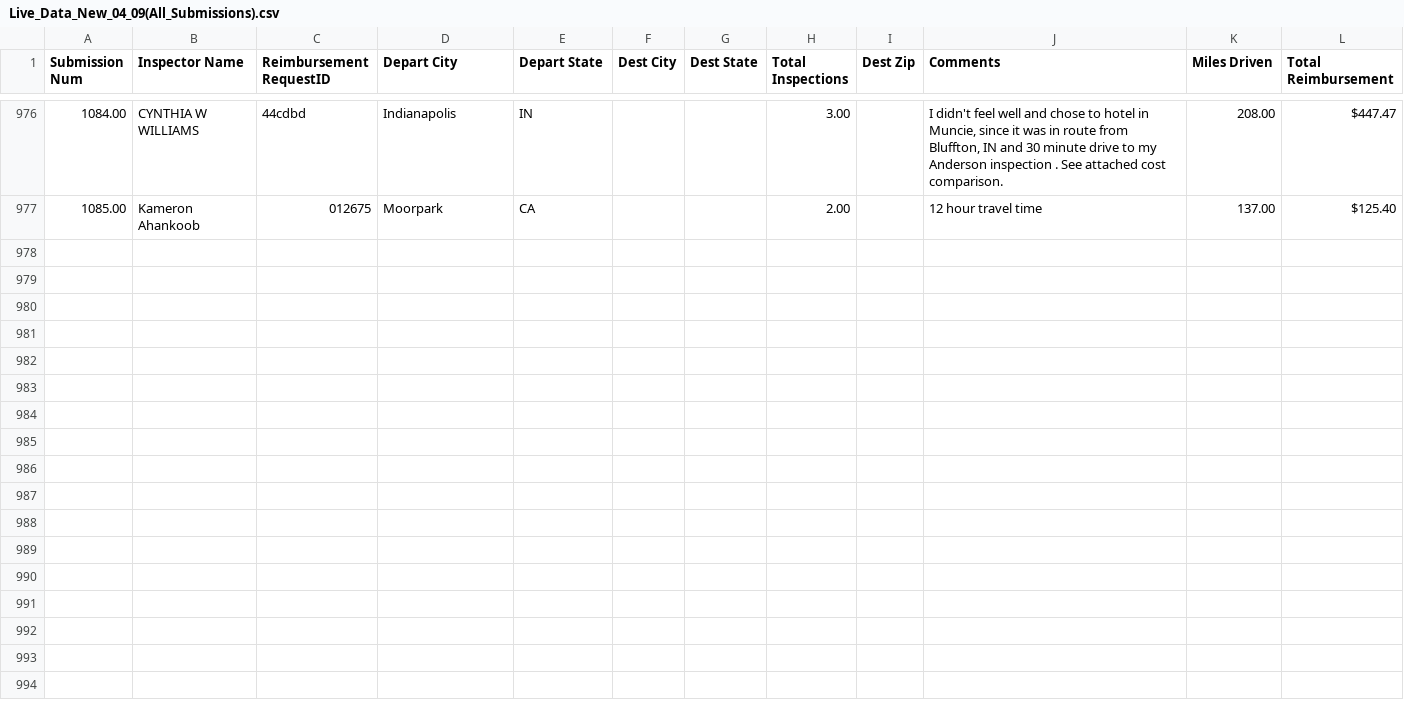
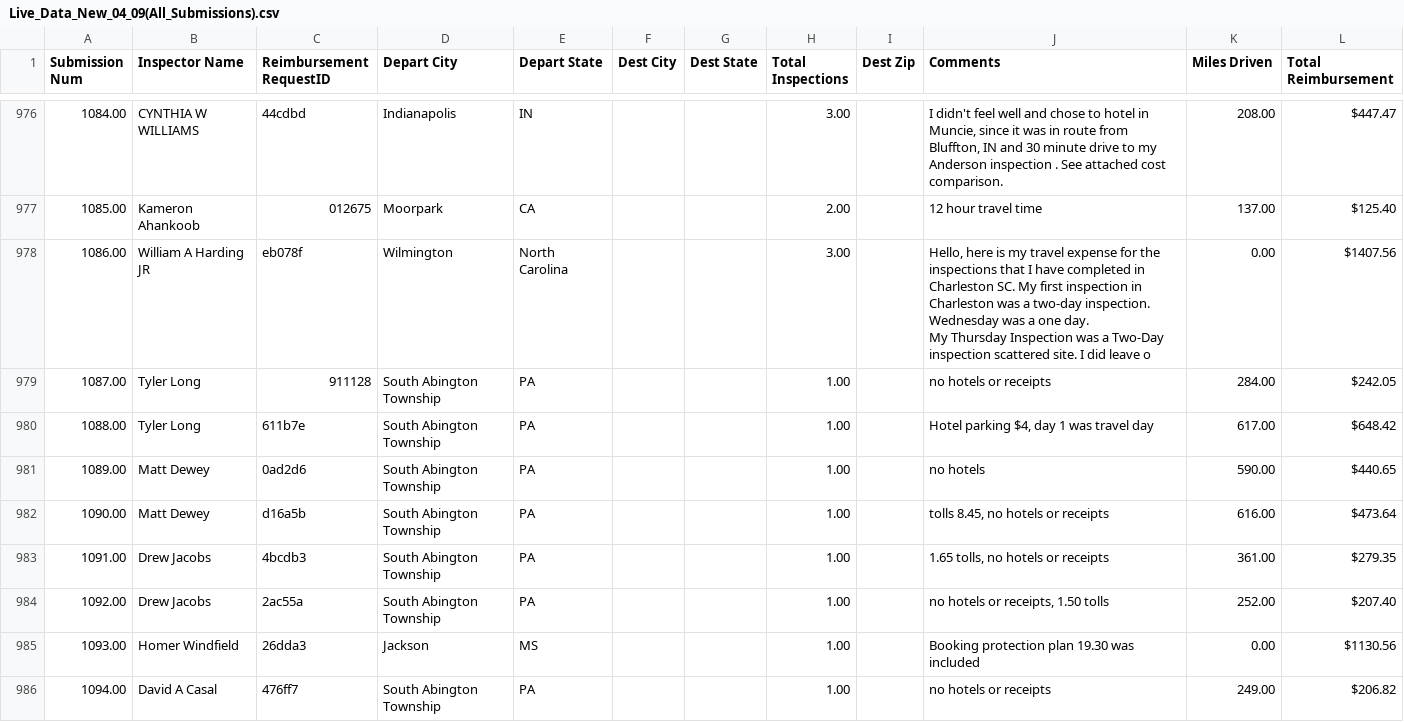
Before and after one commit to MalavikaKalani/Report-Automation-Tool, a CSV file: Live_Data_New_04_09(All_Submissions).csv, drawn as a sheet; only a part is shown, gaps mark what is left out; ↵ is a line break in a cell; the diff covers the shown part only; the diff names each change by its address in the sheet, - before the commit and + after, or states it on an @@ line.

```diff
--- a/Live_Data_New_04_09(All_Submissions).csv
+++ b/Live_Data_New_04_09(All_Submissions).csv
+row 978: 1086.00 | William A Harding JR | eb078f | Wilmington | North Carolina |  |  | 3.00 |  | Hello, here is my travel expense for the inspections that I have completed in Charleston SC. My first inspection in Charleston was a two-day inspection. Wednesday was a one day. ↵ My Thursday Inspection was a Two-Day inspection scattered site. I did leave o | 0.00 | $1407.56
+row 979: 1087.00 | Tyler Long | 911128 | South Abington Township | PA |  |  | 1.00 |  | no hotels or receipts | 284.00 | $242.05
+row 980: 1088.00 | Tyler Long | 611b7e | South Abington Township | PA |  |  | 1.00 |  | Hotel parking $4, day 1 was travel day | 617.00 | $648.42
+row 981: 1089.00 | Matt Dewey | 0ad2d6 | South Abington Township | PA |  |  | 1.00 |  | no hotels | 590.00 | $440.65
+row 982: 1090.00 | Matt Dewey | d16a5b | South Abington Township | PA |  |  | 1.00 |  | tolls 8.45, no hotels or receipts | 616.00 | $473.64
+row 983: 1091.00 | Drew Jacobs | 4bcdb3 | South Abington Township | PA |  |  | 1.00 |  | 1.65 tolls, no hotels or receipts | 361.00 | $279.35
+row 984: 1092.00 | Drew Jacobs | 2ac55a | South Abington Township | PA |  |  | 1.00 |  | no hotels or receipts, 1.50 tolls | 252.00 | $207.40
+row 985: 1093.00 | Homer Windfield | 26dda3 | Jackson | MS |  |  | 1.00 |  | Booking protection plan 19.30 was included | 0.00 | $1130.56
+row 986: 1094.00 | David A Casal | 476ff7 | South Abington Township | PA |  |  | 1.00 |  | no hotels or receipts | 249.00 | $206.82
```
Also changed, not shown: 9 added rows and 6 moved rows elsewhere in this file, Live_Data_New_04_09(Inspections).csv, Live_Data_New_04_09(Per Diem).csv, 2 other files.
